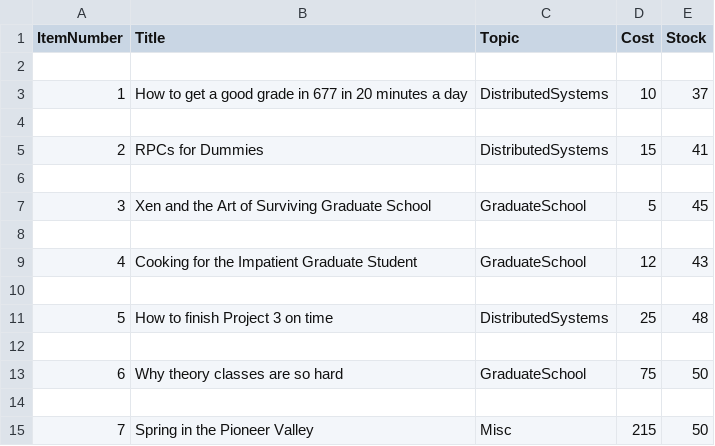
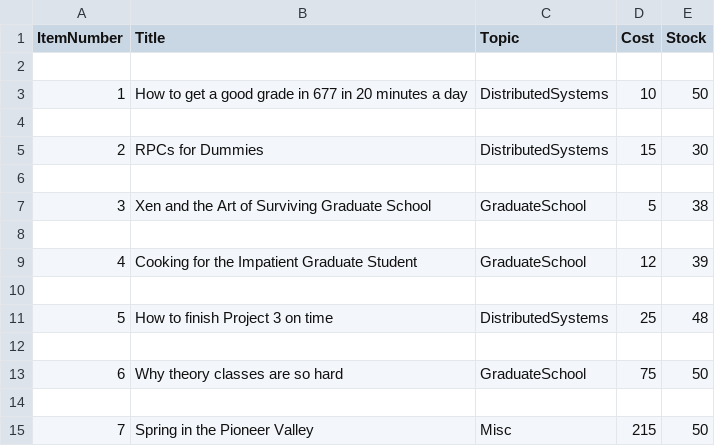
Before and after one commit to sidewinder182/Miroservice_OnlineStore, a CSV file: src/catalog1.csv, drawn as a sheet.

Commit message:
Improved consistency in order server and catalog server and locking

```diff
--- a/src/catalog1.csv
+++ b/src/catalog1.csv
@@ -2,9 +2,9 @@ ItemNumber,Title,Topic,Cost,Stock
 
-1,How to get a good grade in 677 in 20 minutes a day,DistributedSystems,10,37
+1,How to get a good grade in 677 in 20 minutes a day,DistributedSystems,10,50
 
-2,RPCs for Dummies,DistributedSystems,15,41
+2,RPCs for Dummies,DistributedSystems,15,30
 
-3,Xen and the Art of Surviving Graduate School,GraduateSchool,5,45
+3,Xen and the Art of Surviving Graduate School,GraduateSchool,5,38
 
-4,Cooking for the Impatient Graduate Student,GraduateSchool,12,43
+4,Cooking for the Impatient Graduate Student,GraduateSchool,12,39
 
```
Also changed, not shown: src/catalog2.csv, 5 other files.
